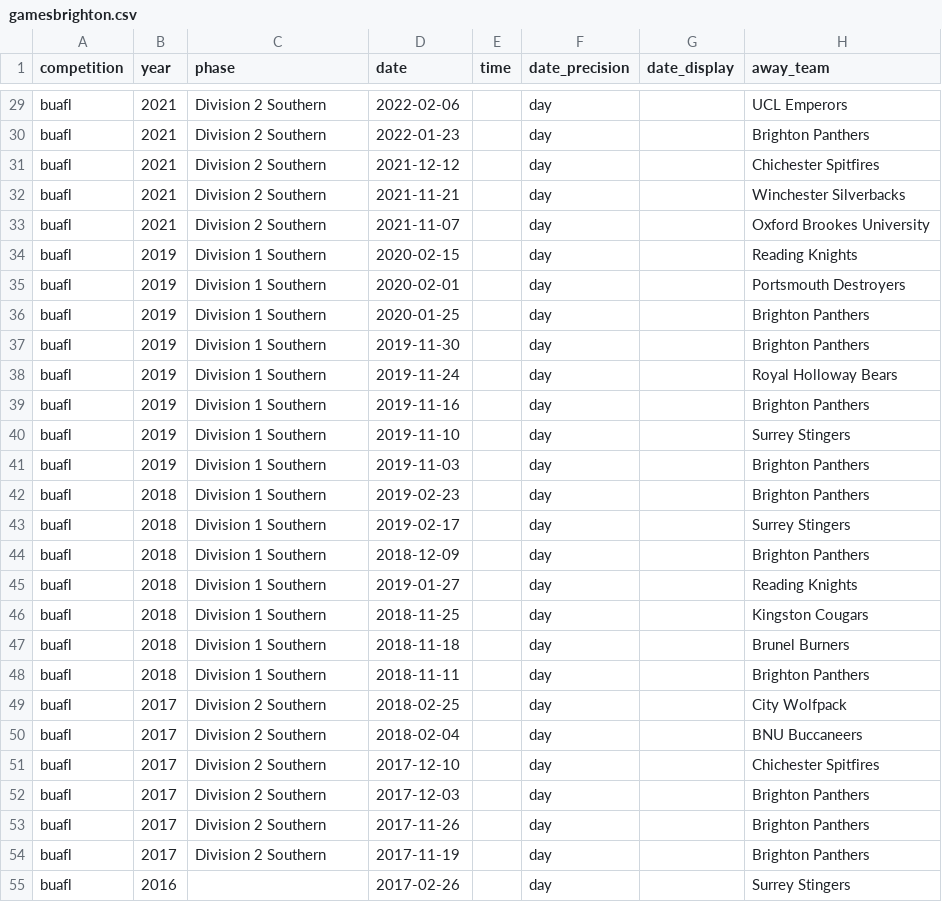
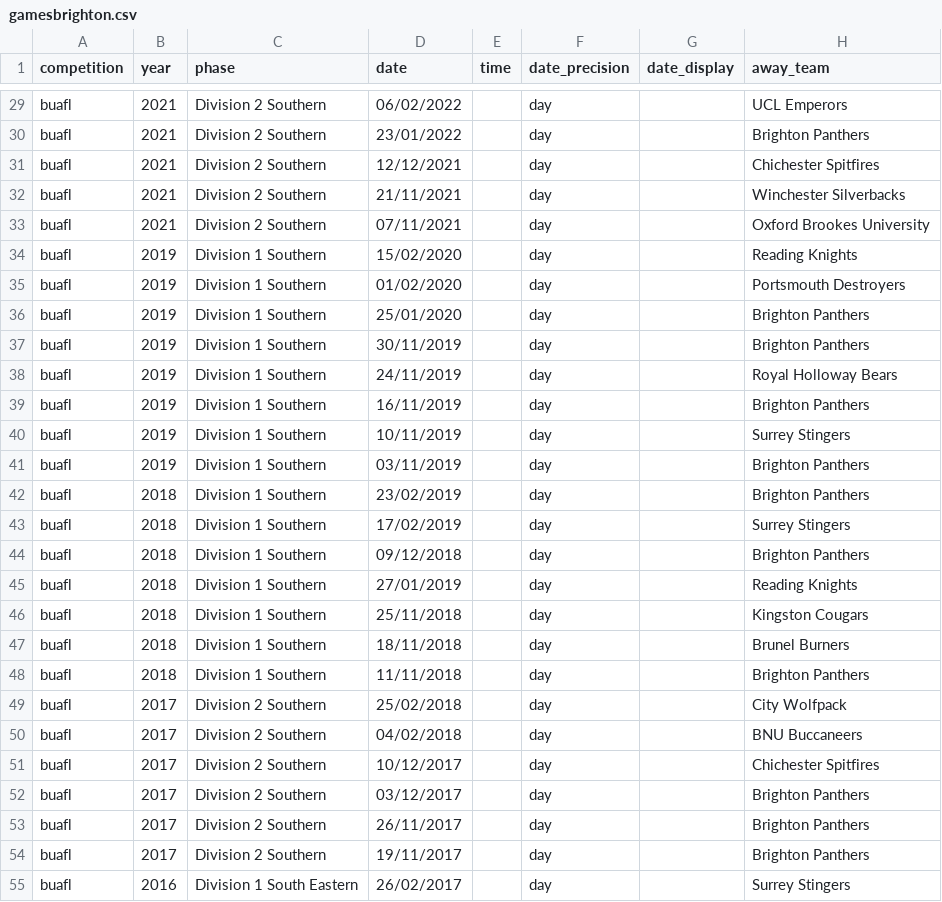
Before and after one commit to brynprice/uk-american-football, a CSV file: data/gamesbrighton.csv, drawn as a sheet; only a part is shown, gaps mark what is left out; the diff covers the shown part only; the diff names each change by its address in the sheet, - before the commit and + after, or states it on an @@ line.

```diff
--- a/data/gamesbrighton.csv
+++ b/data/gamesbrighton.csv
-D29 (date): 2022-02-06
+D29 (date): 06/02/2022
-D30 (date): 2022-01-23
+D30 (date): 23/01/2022
-D31 (date): 2021-12-12
+D31 (date): 12/12/2021
-D32 (date): 2021-11-21
+D32 (date): 21/11/2021
-D33 (date): 2021-11-07
+D33 (date): 07/11/2021
-D34 (date): 2020-02-15
+D34 (date): 15/02/2020
-D35 (date): 2020-02-01
+D35 (date): 01/02/2020
-D36 (date): 2020-01-25
+D36 (date): 25/01/2020
-D37 (date): 2019-11-30
+D37 (date): 30/11/2019
-D38 (date): 2019-11-24
+D38 (date): 24/11/2019
-D39 (date): 2019-11-16
+D39 (date): 16/11/2019
-D40 (date): 2019-11-10
+D40 (date): 10/11/2019
-D41 (date): 2019-11-03
+D41 (date): 03/11/2019
-D42 (date): 2019-02-23
+D42 (date): 23/02/2019
-D43 (date): 2019-02-17
+D43 (date): 17/02/2019
-D44 (date): 2018-12-09
+D44 (date): 09/12/2018
-D45 (date): 2019-01-27
+D45 (date): 27/01/2019
-D46 (date): 2018-11-25
+D46 (date): 25/11/2018
-D47 (date): 2018-11-18
+D47 (date): 18/11/2018
-D48 (date): 2018-11-11
+D48 (date): 11/11/2018
-D49 (date): 2018-02-25
+D49 (date): 25/02/2018
-D50 (date): 2018-02-04
+D50 (date): 04/02/2018
-D51 (date): 2017-12-10
+D51 (date): 10/12/2017
-D52 (date): 2017-12-03
+D52 (date): 03/12/2017
-D53 (date): 2017-11-26
+D53 (date): 26/11/2017
-D54 (date): 2017-11-19
+D54 (date): 19/11/2017
-C55 (phase): (empty)
+C55 (phase): Division 1 South Eastern
-D55 (date): 2017-02-26
+D55 (date): 26/02/2017
```
Also changed, not shown: 113 edited cells elsewhere in this file, data/buafl_phases.csv, 30 other files.
